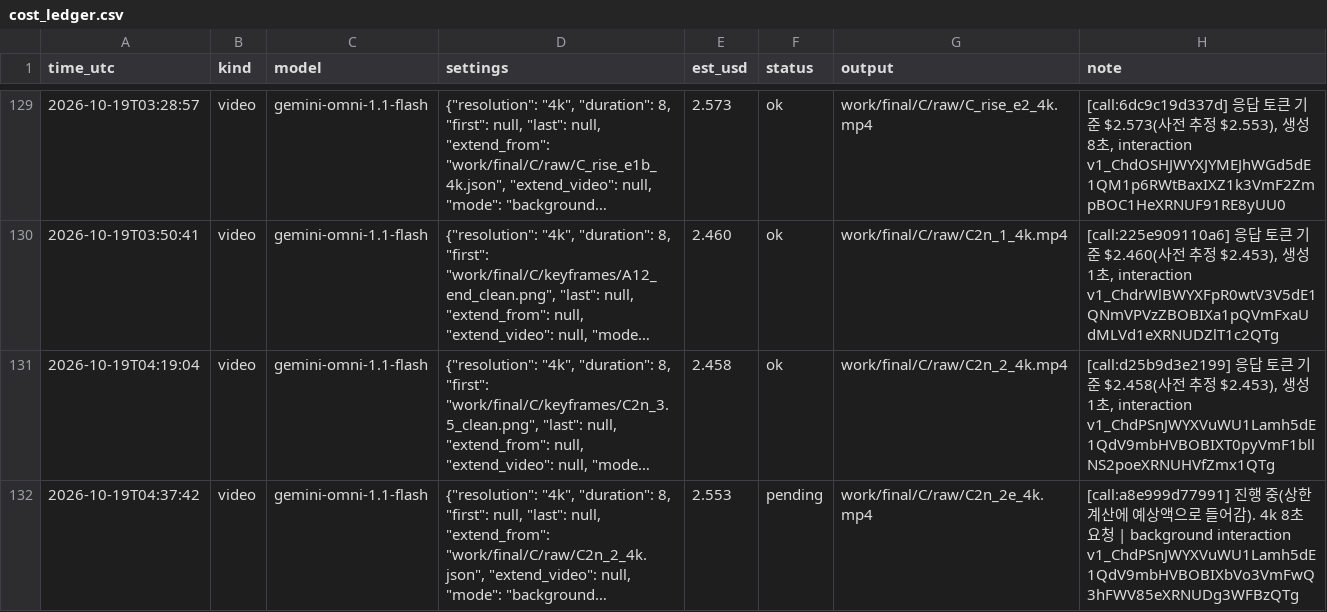
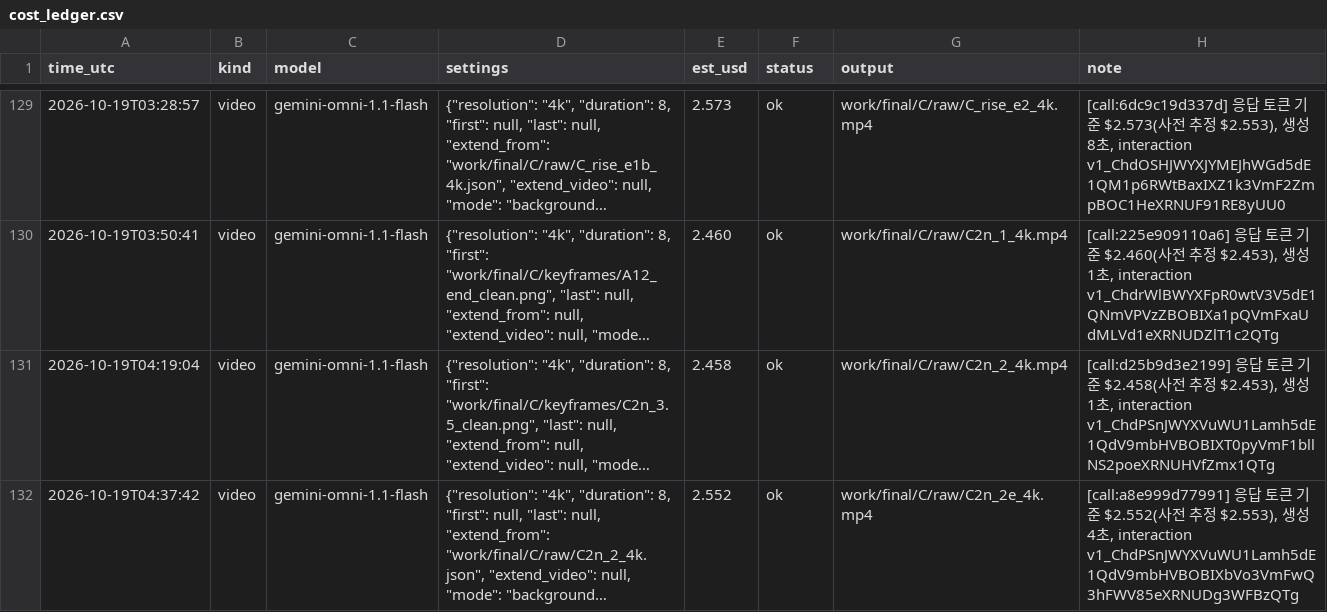
Before and after one commit to lkhh0408/lgh9766, a CSV file: work/cost_ledger.csv, drawn as a sheet; only a part is shown, gaps mark what is left out; long unchanged cells end in …; the diff names each change by its address in the sheet, - before the commit and + after, or states it on an @@ line.

```diff
--- a/work/cost_ledger.csv
+++ b/work/cost_ledger.csv
-E132 (est_usd): 2.553
+E132 (est_usd): 2.552
-F132 (status): pending
+F132 (status): ok
-H132 (note): [call:a8e999d77991] 진행 중(상한 계산에 예상액으로 들어감). 4k 8초 요청 | background interaction v1_ChdPSnJWYXVuWU1Lamh5dE1QdV9mbHVBOBIXbVo3VmFwQ3hFWV85eXRNUDg3WFBzQTg
+H132 (note): [call:a8e999d77991] 응답 토큰 기준 $2.552(사전 추정 $2.553), 생성 4초, interaction v1_ChdPSnJWYXVuWU1Lamh5dE1QdV9mbHVBOBIXbVo3VmFwQ3hFWV85eXRNUDg3WFBzQTg
```
Also changed, not shown: 6 other files.
